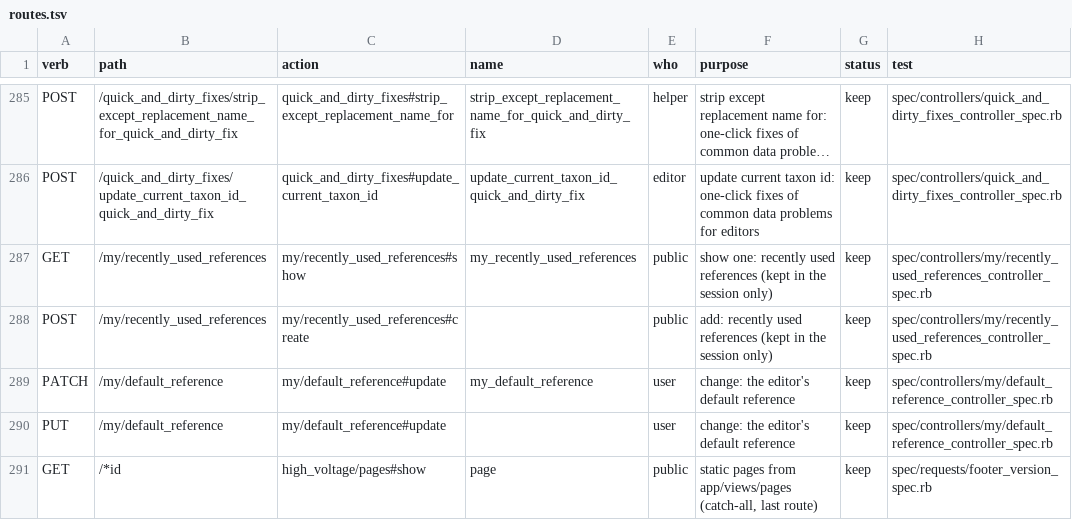
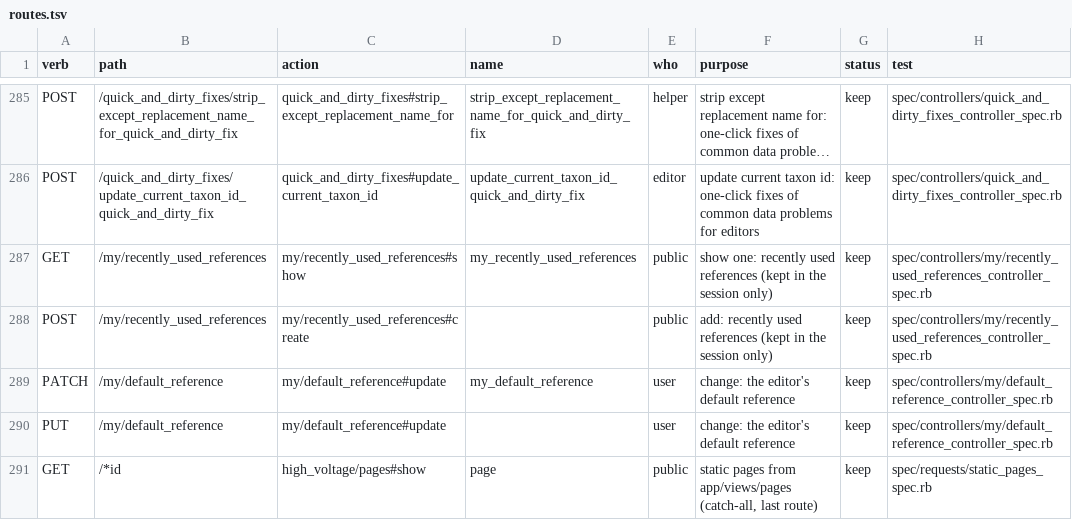
Before and after one commit to calacademy-research/antcat, a TSV file: docs/catalog/routes.tsv, drawn as a sheet; only a part is shown, gaps mark what is left out; long unchanged cells end in ….

```diff
--- a/docs/catalog/routes.tsv
+++ b/docs/catalog/routes.tsv
@@ -290,2 +290,2 @@ PATCH	/my/default_reference	my/default_reference#update	my_default_reference	use
 PUT	/my/default_reference	my/default_reference#update		user	change: the editor's default reference	keep	spec/controllers/my/default_reference_controller_spec.rb
-GET	/*id	high_voltage/pages#show	page	public	static pages from app/views/pages (catch-all, last route)	keep	spec/requests/footer_version_spec.rb
+GET	/*id	high_voltage/pages#show	page	public	static pages from app/views/pages (catch-all, last route)	keep	spec/requests/static_pages_spec.rb
```
Also changed, not shown: 4 other files.
